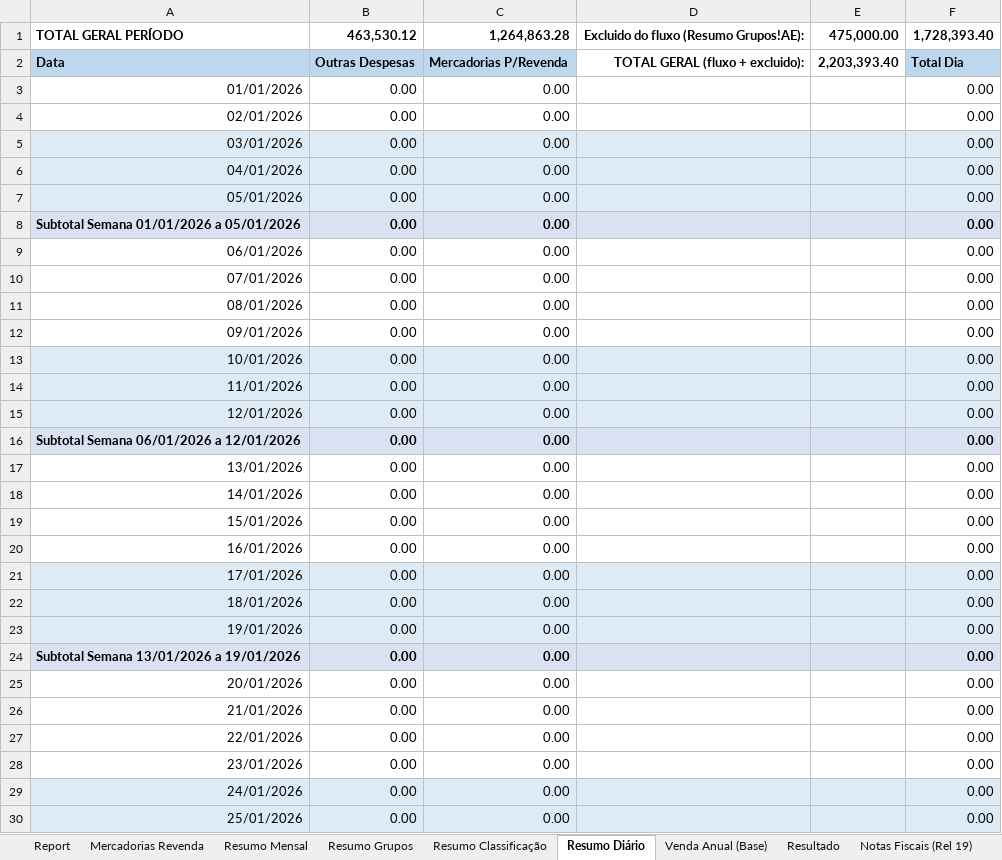
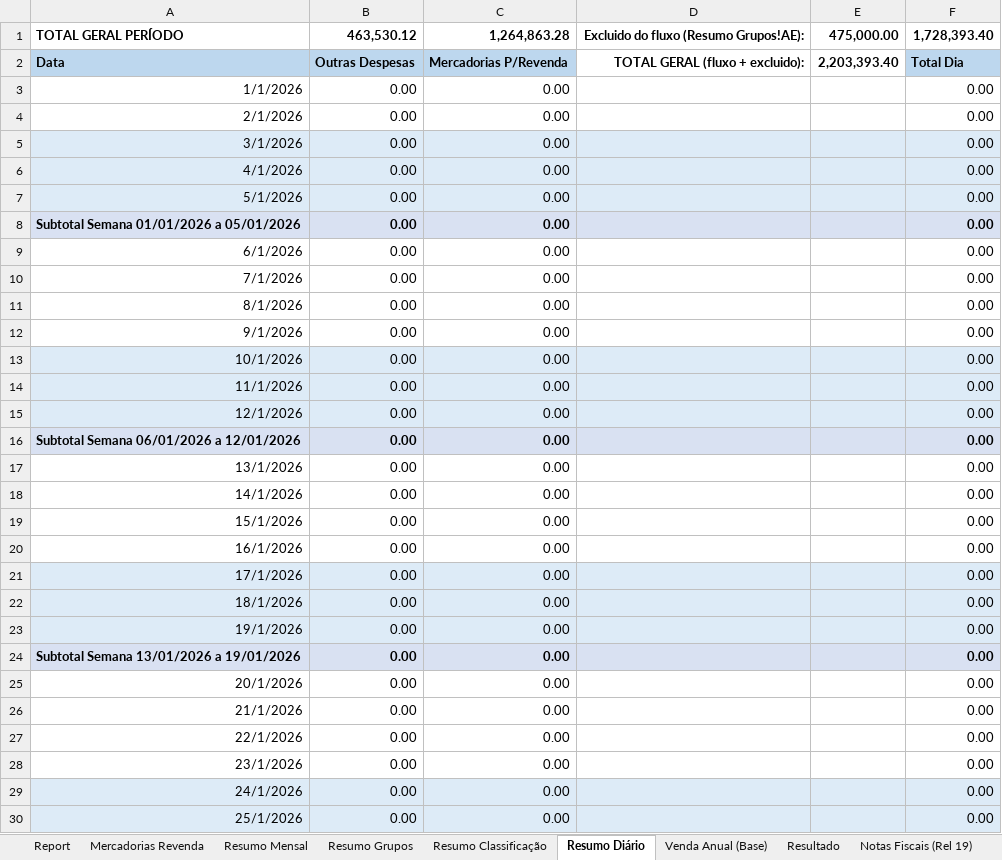
Before and after one commit to neilianesilva2408-collab/boletos---mercadinho, an Excel workbook: boletos mo4.xlsx, sheet Resumo Diário, drawn as a sheet; only a part is shown; values as stored, in another font and other column widths than the file's, no borders; the diff covers the shown part only; the diff names each change by its address in the sheet, - before the commit and + after, or states it on an @@ line.

```diff
--- a/boletos mo4.xlsx (sheet Resumo Diário)
+++ b/boletos mo4.xlsx (sheet Resumo Diário)
-A3: 01/01/2026
+A3: 1/1/2026
-A4: 02/01/2026
+A4: 2/1/2026
-A5: 03/01/2026
+A5: 3/1/2026
-A6: 04/01/2026
+A6: 4/1/2026
-A7: 05/01/2026
+A7: 5/1/2026
-A9: 06/01/2026
+A9: 6/1/2026
-A10: 07/01/2026
+A10: 7/1/2026
-A11: 08/01/2026
+A11: 8/1/2026
-A12: 09/01/2026
+A12: 9/1/2026
-A13: 10/01/2026
+A13: 10/1/2026
-A14: 11/01/2026
+A14: 11/1/2026
-A15: 12/01/2026
+A15: 12/1/2026
-A17: 13/01/2026
+A17: 13/1/2026
-A18: 14/01/2026
+A18: 14/1/2026
-A19: 15/01/2026
+A19: 15/1/2026
-A20: 16/01/2026
+A20: 16/1/2026
-A21: 17/01/2026
+A21: 17/1/2026
-A22: 18/01/2026
+A22: 18/1/2026
-A23: 19/01/2026
+A23: 19/1/2026
-A25: 20/01/2026
+A25: 20/1/2026
-A26: 21/01/2026
+A26: 21/1/2026
-A27: 22/01/2026
+A27: 22/1/2026
-A28: 23/01/2026
+A28: 23/1/2026
-A29: 24/01/2026
+A29: 24/1/2026
-A30: 25/01/2026
+A30: 25/1/2026
```
Also changed, not shown: 575 edited cells elsewhere in this sheet, sheet Report, sheet Notas Fiscais (Rel 19), sheet Mercadorias Revenda, sheet Resultado.
